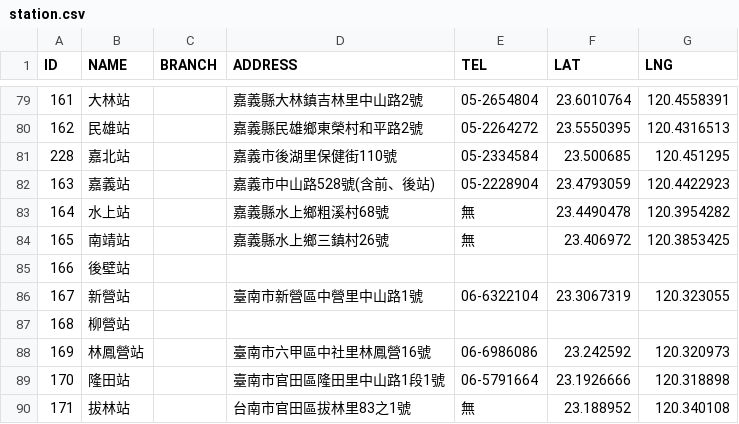
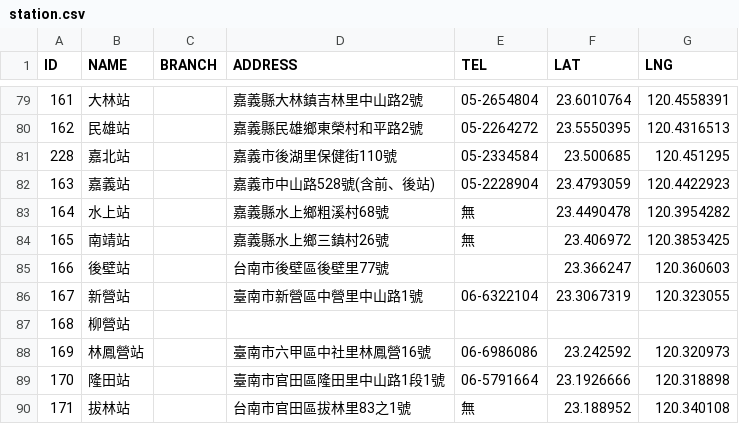
Before and after one commit to g0v-data/railway, a CSV file: station.csv, drawn as a sheet; only a part is shown, gaps mark what is left out.

Commit message:
Add found info for Houbi station.

```diff
--- a/station.csv
+++ b/station.csv
@@ -84,3 +84,3 @@ ID,NAME,BRANCH,ADDRESS,TEL,LAT,LNG
 165,南靖站,,嘉義縣水上鄉三鎮村26號,無,23.406972,120.3853425
-166,後壁站,,,,,
+166,後壁站,,台南市後壁區後壁里77號,,23.366247,120.360603
 167,新營站,,臺南市新營區中營里中山路1號,06-6322104,23.3067319,120.323055
```
